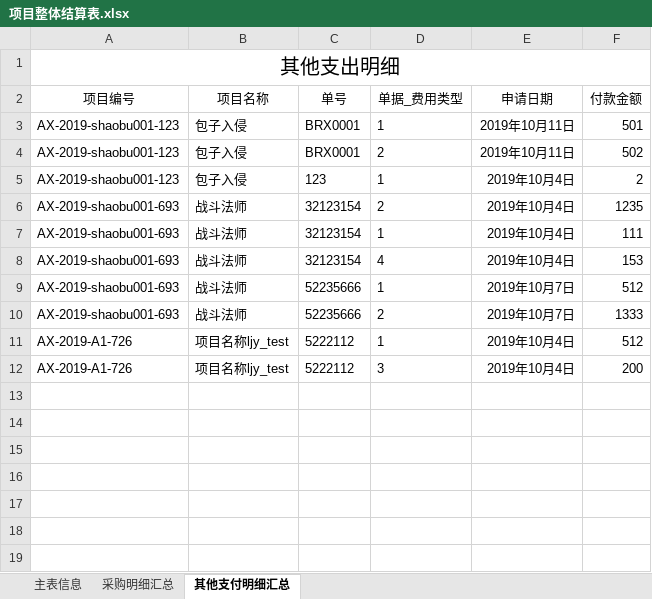
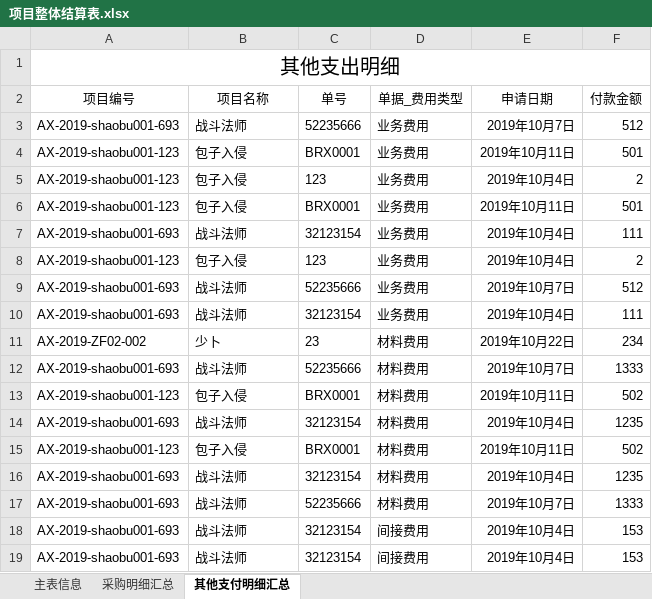
Before and after one commit to rubymatlab/hzaction, an Excel workbook: hzaction-master/src/main/webapp/temp/项目整体结算表.xlsx, sheet 其他支付明细汇总, drawn as a sheet; values as stored, in another font and other column widths than the file's, no borders; removed rows and columns are numbered as before the commit, all else as after; the diff names each change by its address in the sheet, - before the commit and + after, or states it on an @@ line.

```diff
--- a/hzaction-master/src/main/webapp/temp/项目整体结算表.xlsx (sheet 其他支付明细汇总)
+++ b/hzaction-master/src/main/webapp/temp/项目整体结算表.xlsx (sheet 其他支付明细汇总)
+row 3: AX-2019-shaobu001-693 | 战斗法师 | 52235666 | 业务费用 | 2019年10月7日 | 512
-D4 (单据_费用类型): 1
+D4 (单据_费用类型): 业务费用
+row 5: AX-2019-shaobu001-123 | 包子入侵 | 123 | 业务费用 | 2019年10月4日 | 2
-D6 (单据_费用类型): 2
+D6 (单据_费用类型): 业务费用
-F6 (付款金额): 502
+F6 (付款金额): 501
+row 7: AX-2019-shaobu001-693 | 战斗法师 | 32123154 | 业务费用 | 2019年10月4日 | 111
-D8 (单据_费用类型): 1
+D8 (单据_费用类型): 业务费用
-C9 (单号): 32123154
+C9 (单号): 52235666
-D9 (单据_费用类型): 2
+D9 (单据_费用类型): 业务费用
-E9 (申请日期): 2019年10月4日
+E9 (申请日期): 2019年10月7日
-F9 (付款金额): 1235
+F9 (付款金额): 512
-D10 (单据_费用类型): 1
+D10 (单据_费用类型): 业务费用
+row 11: AX-2019-ZF02-002 | 少卜 | 23 | 材料费用 | 2019年10月22日 | 234
+row 12: AX-2019-shaobu001-693 | 战斗法师 | 52235666 | 材料费用 | 2019年10月7日 | 1333
+row 13: AX-2019-shaobu001-123 | 包子入侵 | BRX0001 | 材料费用 | 2019年10月11日 | 502
-D14 (单据_费用类型): 4
+D14 (单据_费用类型): 材料费用
-F14 (付款金额): 153
+F14 (付款金额): 1235
+row 15: AX-2019-shaobu001-123 | 包子入侵 | BRX0001 | 材料费用 | 2019年10月11日 | 502
-C16 (单号): 52235666
+C16 (单号): 32123154
-D16 (单据_费用类型): 1
+D16 (单据_费用类型): 材料费用
-E16 (申请日期): 2019年10月7日
+E16 (申请日期): 2019年10月4日
-F16 (付款金额): 512
+F16 (付款金额): 1235
-D17 (单据_费用类型): 2
+D17 (单据_费用类型): 材料费用
-row 11: AX-2019-A1-726 | 项目名称ljy_test | 5222112 | 1 | 2019年10月4日 | 512
-row 12: AX-2019-A1-726 | 项目名称ljy_test | 5222112 | 3 | 2019年10月4日 | 200
+row 18: AX-2019-shaobu001-693 | 战斗法师 | 32123154 | 间接费用 | 2019年10月4日 | 153
+row 19: AX-2019-shaobu001-693 | 战斗法师 | 32123154 | 间接费用 | 2019年10月4日 | 153
```
Also changed, not shown: sheet 主表信息, sheet 采购明细汇总, hzaction-master/src/main/webapp/export/template/项目整体结算表.xlsx, 2 other files.
